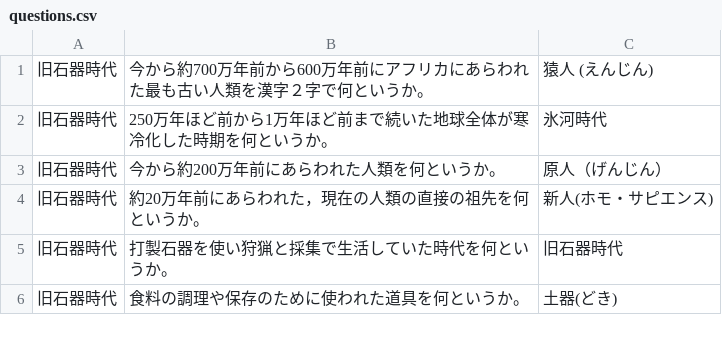
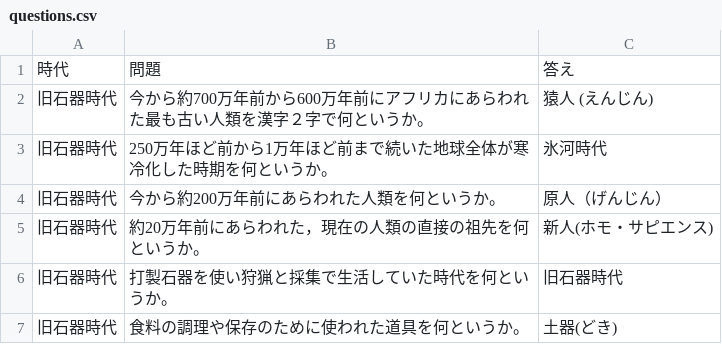
Before and after one commit to kajironpu/history-AI, a CSV file: questions.csv, drawn as a sheet; only a part is shown.

Commit message:
Add jidai

```diff
--- a/questions.csv
+++ b/questions.csv
@@ -1 +1,2 @@
+時代,問題,答え
 旧石器時代,今から約700万年前から600万年前にアフリカにあらわれた最も古い人類を漢字２字で何というか。,猿人 (えんじん)
```
